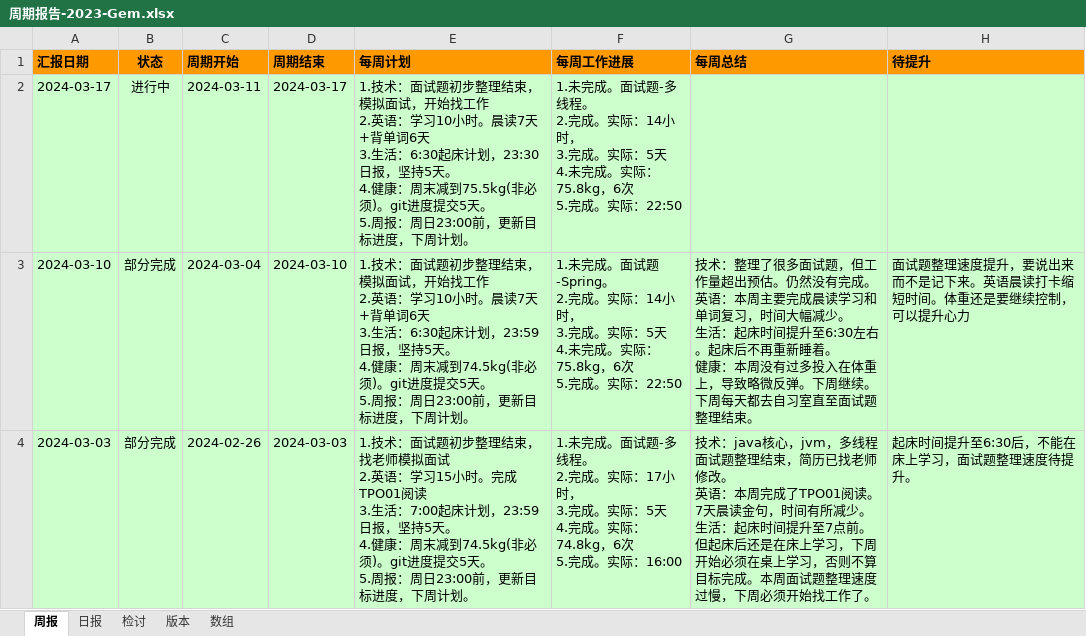
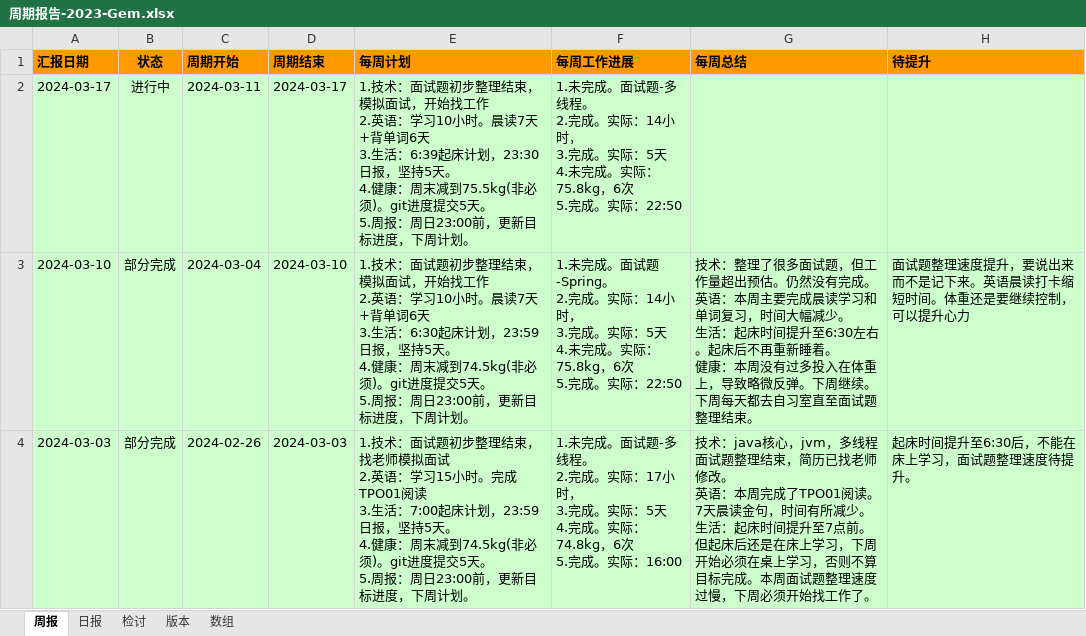
Before and after one commit to namelessmyth/beFreeCoder, an Excel workbook: docs/report/周期报告-2023-Gem.xlsx, sheet 周报, drawn as a sheet; only a part is shown; values as stored, in another font and other column widths than the file's, no borders; conditional formats not drawn; the diff names each change by its address in the sheet, - before the commit and + after, or states it on an @@ line.

```diff
--- a/docs/report/周期报告-2023-Gem.xlsx (sheet 周报)
+++ b/docs/report/周期报告-2023-Gem.xlsx (sheet 周报)
-E2 (每周计划): …3.生活：6:30起床计划…
+E2 (每周计划): …3.生活：6:39起床计划…
```
Also changed, not shown: sheet 日报, 11 other files.
